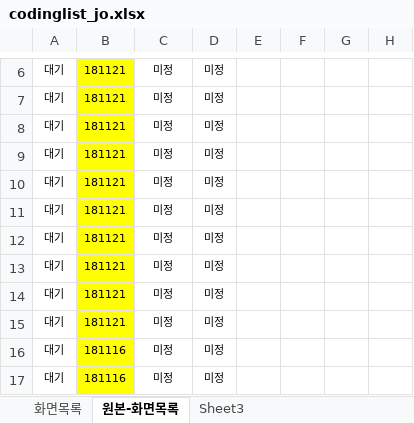
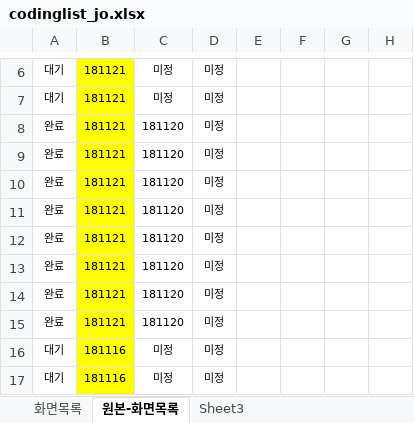
Before and after one commit to asever77/seoulyeonsu, an Excel workbook: resources/data/codinglist_jo.xlsx, sheet 원본-화면목록, drawn as a sheet; only a part is shown, gaps mark what is left out; values as stored, in another font and other column widths than the file's, no borders; the diff names each change by its address in the sheet, - before the commit and + after, or states it on an @@ line.

```diff
--- a/resources/data/codinglist_jo.xlsx (sheet 원본-화면목록)
+++ b/resources/data/codinglist_jo.xlsx (sheet 원본-화면목록)
-A8:A15: 대기
+A8:A15: 완료
-C8:C15: 미정
+C8:C15: 181120
```
Also changed, not shown: sheet 화면목록, 8 other files.
